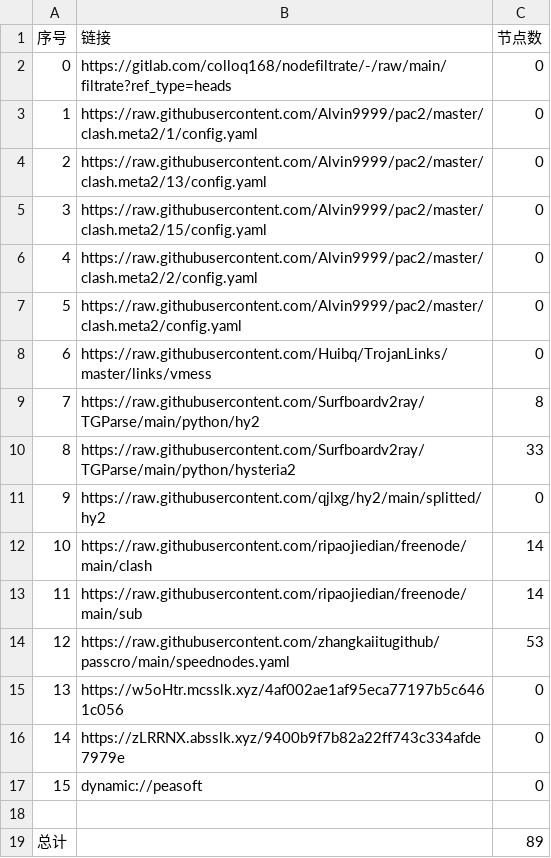
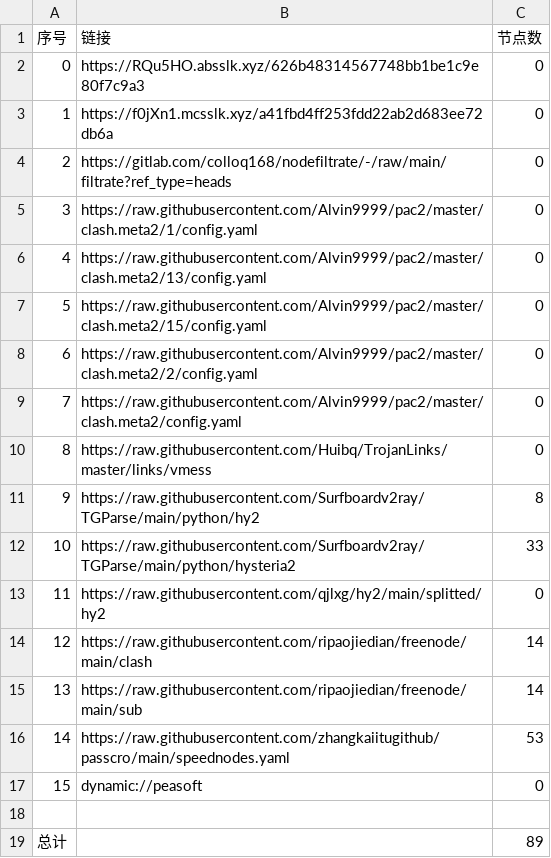
Before and after one commit to hnonly/AutoMergePublicNodes, a CSV file: list_result.csv, drawn as a sheet; removed rows and columns are numbered as before the commit, all else as after; the diff names each change by its address in the sheet, - before the commit and + after, or states it on an @@ line.

```diff
--- a/list_result.csv
+++ b/list_result.csv
+row 2: 0 | https://RQu5HO.absslk.xyz/626b48314567748bb1be1c9e80f7c9a3 | 0
+row 3: 1 | https://f0jXn1.mcsslk.xyz/a41fbd4ff253fdd22ab2d683ee72db6a | 0
@@ column A (序号) renumbered between rows 4 and 16 @@
-row 15: 13 | https://w5oHtr.mcsslk.xyz/4af002ae1af95eca77197b5c6461c056 | 0
-row 16: 14 | https://zLRRNX.absslk.xyz/9400b9f7b82a22ff743c334afde7979e | 0
```
Also changed, not shown: 20 other files.
